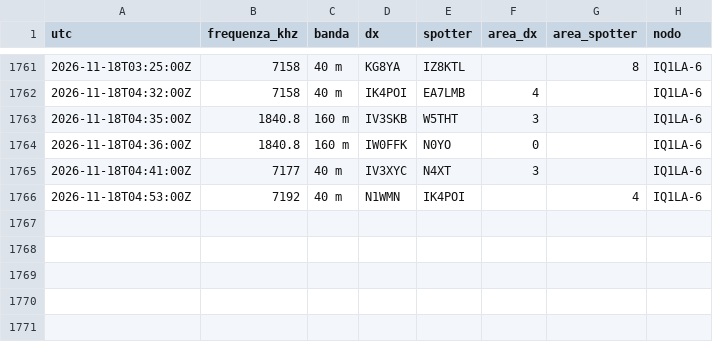
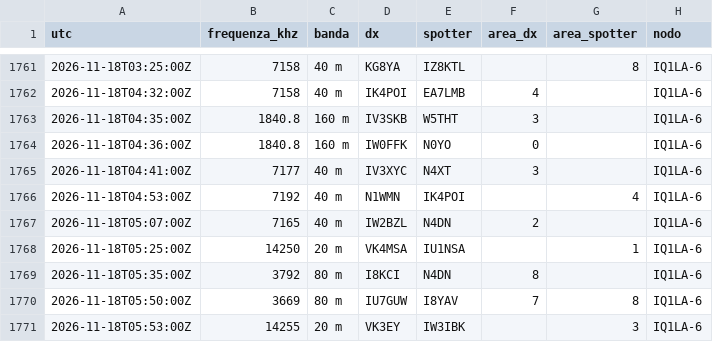
Before and after one commit to altolazio/propagazione_HF, a CSV file: 2026-11/cluster_spot.csv, drawn as a sheet; only a part is shown, gaps mark what is left out.

```diff
--- a/2026-11/cluster_spot.csv
+++ b/2026-11/cluster_spot.csv
@@ -1766 +1766,6 @@ utc,frequenza_khz,banda,dx,spotter,area_dx,area_spotter,nodo
 2026-11-18T04:53:00Z,7192,40 m,N1WMN,IK4POI,,4,IQ1LA-6
+2026-11-18T05:07:00Z,7165,40 m,IW2BZL,N4DN,2,,IQ1LA-6
+2026-11-18T05:25:00Z,14250,20 m,VK4MSA,IU1NSA,,1,IQ1LA-6
+2026-11-18T05:35:00Z,3792,80 m,I8KCI,N4DN,8,,IQ1LA-6
+2026-11-18T05:50:00Z,3669,80 m,IU7GUW,I8YAV,7,8,IQ1LA-6
+2026-11-18T05:53:00Z,14255,20 m,VK3EY,IW3IBK,,3,IQ1LA-6
```
Also changed, not shown: 2026-11/bande.csv, 2026-11/meteo_spazio.csv, 5 other files.
